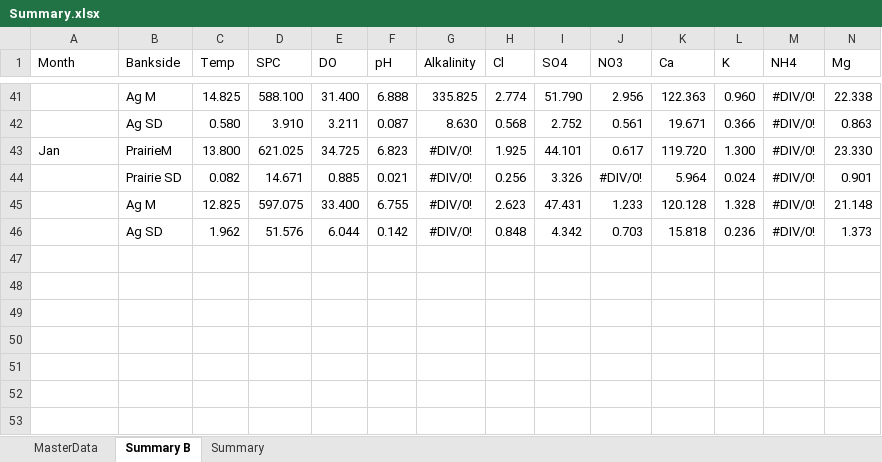
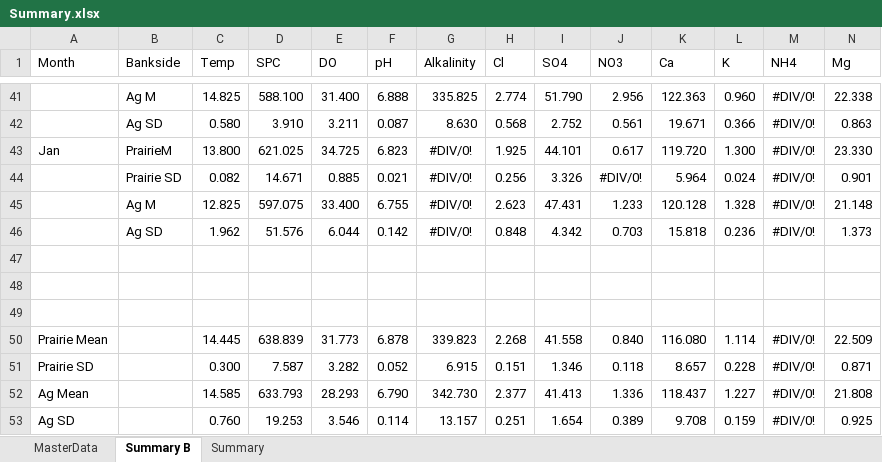
Before and after one commit to PickertJoe/Reasearch_code, an Excel workbook: Data/Summary.xlsx, sheet Summary B, drawn as a sheet; only a part is shown, gaps mark what is left out; values as stored, in another font and other column widths than the file's, no borders; rows hold the shown columns only; the diff names each change by its address in the sheet, - before the commit and + after, or states it on an @@ line.

```diff
--- a/Data/Summary.xlsx (sheet Summary B)
+++ b/Data/Summary.xlsx (sheet Summary B)
+row 47: (empty)
+row 48: (empty)
+row 49: (empty)
+row 50: Prairie Mean |  | 14.445 | 638.839 | 31.773 | 6.878 | 339.823 | 2.268 | 41.558 | 0.840 | 116.080 | 1.114 | #DIV/0! | 22.509
+row 51: Prairie SD |  | 0.300 | 7.587 | 3.282 | 0.052 | 6.915 | 0.151 | 1.346 | 0.118 | 8.657 | 0.228 | #DIV/0! | 0.871
+row 52: Ag Mean |  | 14.585 | 633.793 | 28.293 | 6.790 | 342.730 | 2.377 | 41.413 | 1.336 | 118.437 | 1.227 | #DIV/0! | 21.808
+row 53: Ag SD |  | 0.760 | 19.253 | 3.546 | 0.114 | 13.157 | 0.251 | 1.654 | 0.389 | 9.708 | 0.159 | #DIV/0! | 0.925
```
Also changed, not shown: 7 other files.
